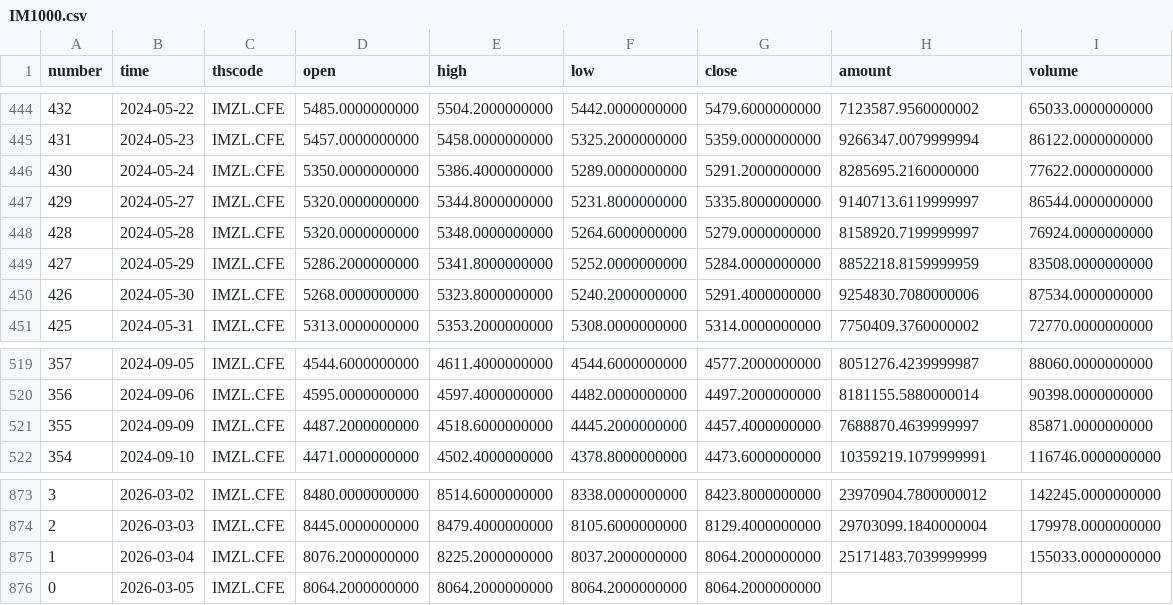
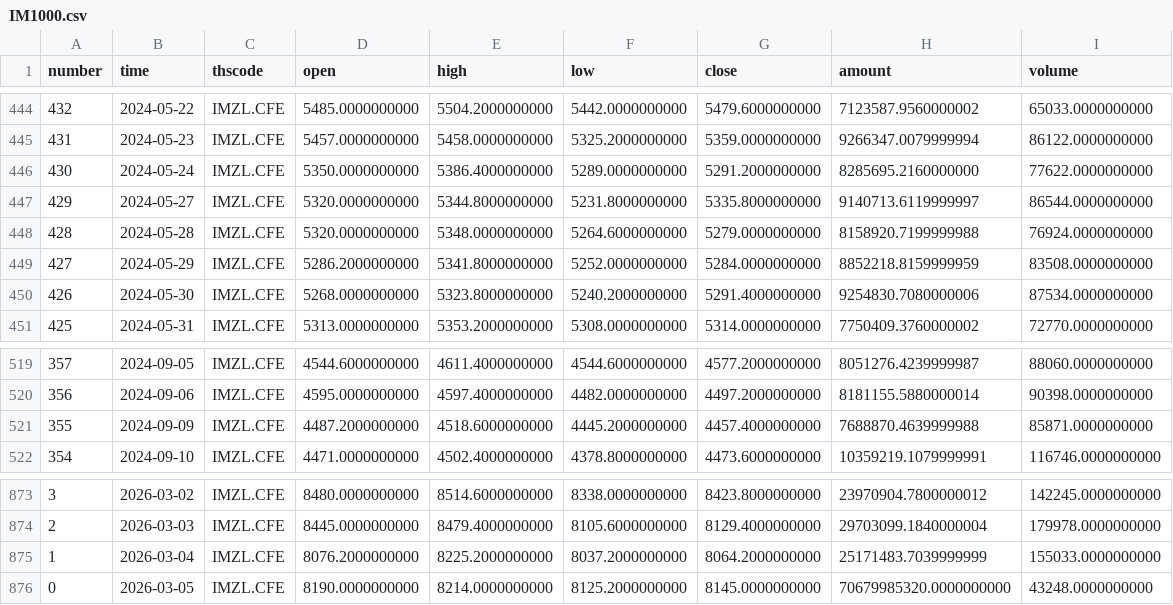
Before and after one commit to AZREALSS/ICIM, a CSV file: IM1000.csv, drawn as a sheet; only a part is shown, gaps mark what is left out.

```diff
--- a/IM1000.csv
+++ b/IM1000.csv
@@ -447,3 +447,3 @@ number,time,thscode,open,high,low,close,amount,volume
 429,2024-05-27,IMZL.CFE,5320.0000000000,5344.8000000000,5231.8000000000,5335.8000000000,9140713.6119999997,86544.0000000000
-428,2024-05-28,IMZL.CFE,5320.0000000000,5348.0000000000,5264.6000000000,5279.0000000000,8158920.7199999997,76924.0000000000
+428,2024-05-28,IMZL.CFE,5320.0000000000,5348.0000000000,5264.6000000000,5279.0000000000,8158920.7199999988,76924.0000000000
 427,2024-05-29,IMZL.CFE,5286.2000000000,5341.8000000000,5252.0000000000,5284.0000000000,8852218.8159999959,83508.0000000000
@@ -520,3 +520,3 @@ number,time,thscode,open,high,low,close,amount,volume
 356,2024-09-06,IMZL.CFE,4595.0000000000,4597.4000000000,4482.0000000000,4497.2000000000,8181155.5880000014,90398.0000000000
-355,2024-09-09,IMZL.CFE,4487.2000000000,4518.6000000000,4445.2000000000,4457.4000000000,7688870.4639999997,85871.0000000000
+355,2024-09-09,IMZL.CFE,4487.2000000000,4518.6000000000,4445.2000000000,4457.4000000000,7688870.4639999988,85871.0000000000
 354,2024-09-10,IMZL.CFE,4471.0000000000,4502.4000000000,4378.8000000000,4473.6000000000,10359219.1079999991,116746.0000000000
@@ -875,2 +875,2 @@ number,time,thscode,open,high,low,close,amount,volume
 1,2026-03-04,IMZL.CFE,8076.2000000000,8225.2000000000,8037.2000000000,8064.2000000000,25171483.7039999999,155033.0000000000
-0,2026-03-05,IMZL.CFE,8064.2000000000,8064.2000000000,8064.2000000000,8064.2000000000,,
+0,2026-03-05,IMZL.CFE,8190.0000000000,8214.0000000000,8125.2000000000,8145.0000000000,70679985320.0000000000,43248.0000000000
```
Also changed, not shown: IC500.csv, ic_im_ratio_ohlc.csv, 1 other file.
